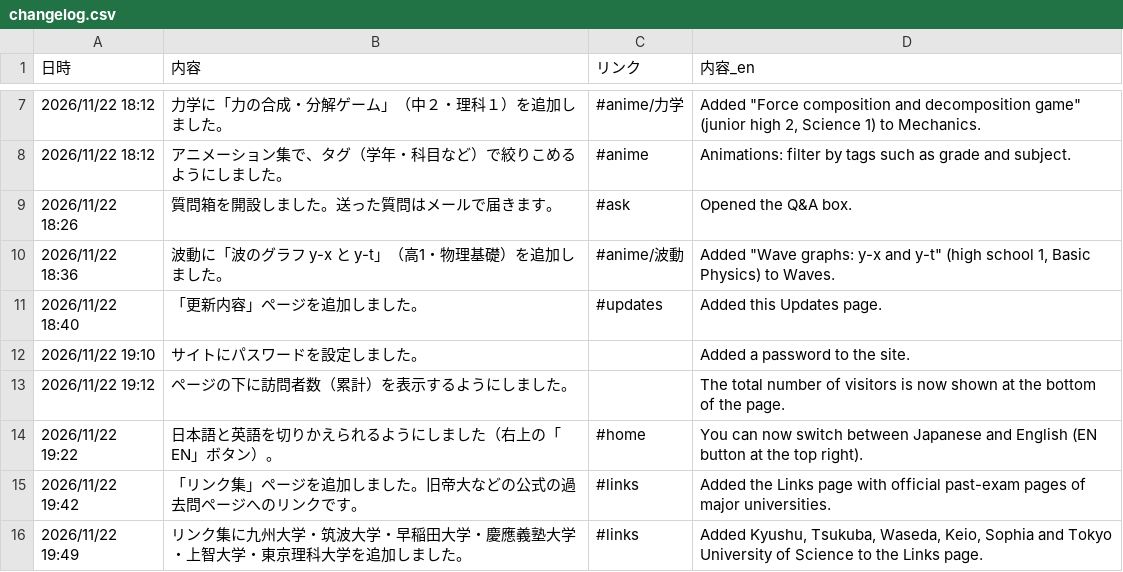
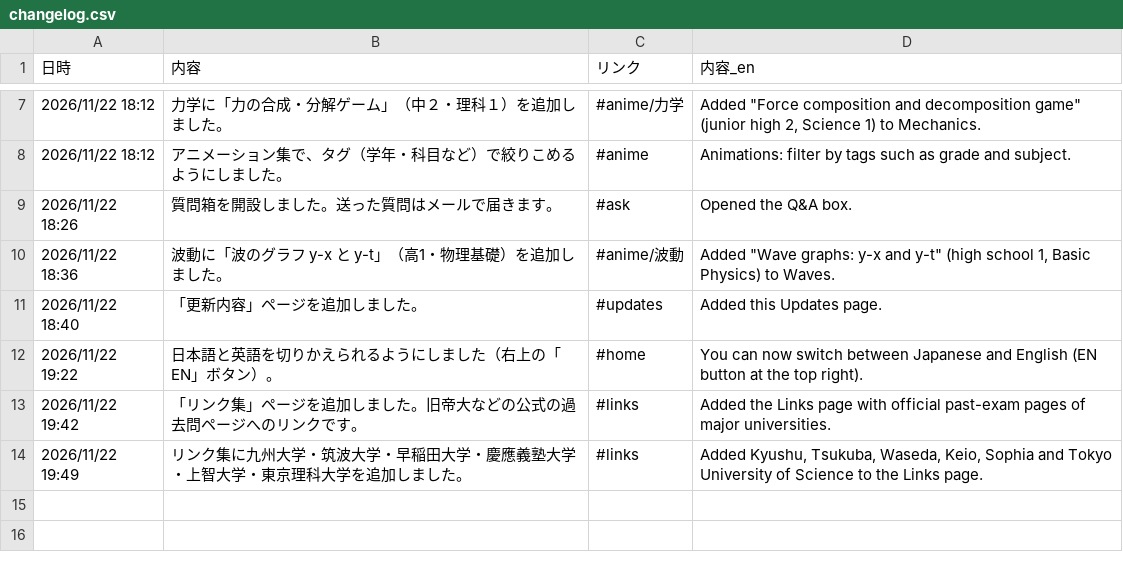
Before and after one commit to makanon512121-hub/physics, a CSV file: changelog.csv, drawn as a sheet; only a part is shown, gaps mark what is left out; the diff names each change by its address in the sheet, - before the commit and + after, or states it on an @@ line.

```diff
--- a/changelog.csv
+++ b/changelog.csv
-row 12: 2026/11/22 19:10 | サイトにパスワードを設定しました。 |  | Added a password to the site.
-row 13: 2026/11/22 19:12 | ページの下に訪問者数（累計）を表示するようにしました。 |  | The total number of visitors is now shown at the bottom of the page.
```
